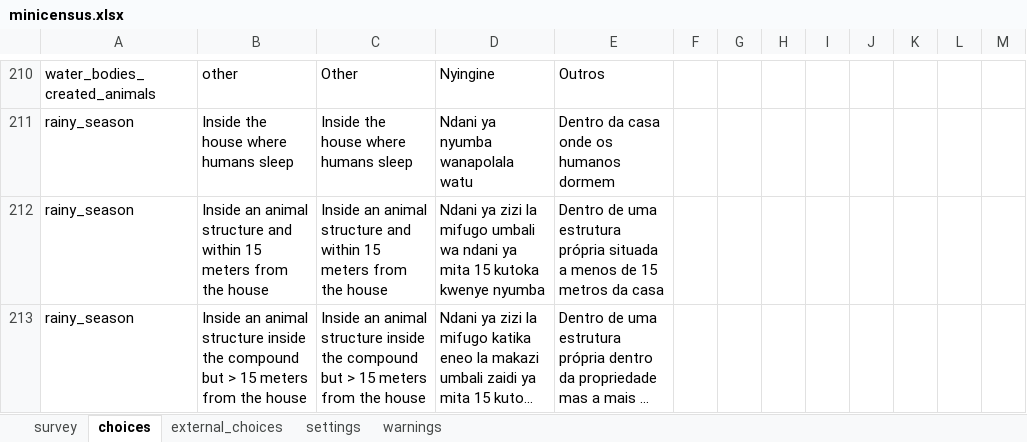
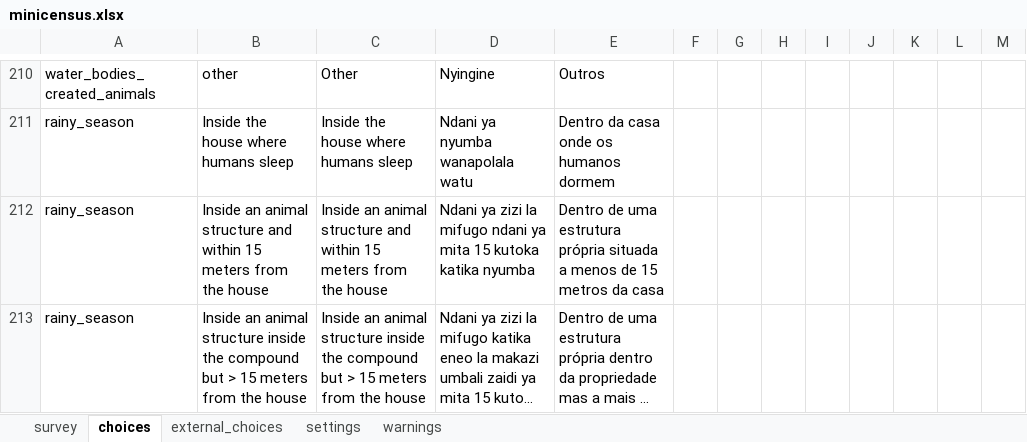
Before and after one commit to linl33/bohemia, an Excel workbook: forms/minicensus/minicensus.xlsx, sheet choices, drawn as a sheet; only a part is shown, gaps mark what is left out; long unchanged cells end in …; values as stored, in another font and other column widths than the file's, no borders; charts and pictures and conditional formats not drawn; the diff covers the shown part only; the diff names each change by its address in the sheet, - before the commit and + after, or states it on an @@ line.

Commit message:
minicensus update

```diff
--- a/forms/minicensus/minicensus.xlsx (sheet choices)
+++ b/forms/minicensus/minicensus.xlsx (sheet choices)
-D212: …la mifugo umbali wa ndani ya mita 15 kutoka kwenye nyumba
+D212: …la mifugo ndani ya mita 15 kutoka katika nyumba
```
Also changed, not shown: 1 moved row, 6 edited cells and cell formats elsewhere in this sheet, sheet survey, sheet settings, 1 other file.
